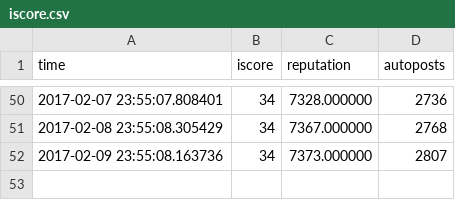
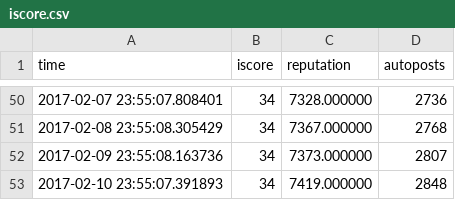
Before and after one commit to eaott/imgurbot, a CSV file: iscore.csv, drawn as a sheet; only a part is shown, gaps mark what is left out; the diff names each change by its address in the sheet, - before the commit and + after, or states it on an @@ line.

Commit message:
adding data to iscore.csv Fri 10 Feb 23:55:08 CST 2017

```diff
--- a/iscore.csv
+++ b/iscore.csv
+row 53: 2017-02-10 23:55:07.391893 | 34 | 7419.000000 | 2848
```
